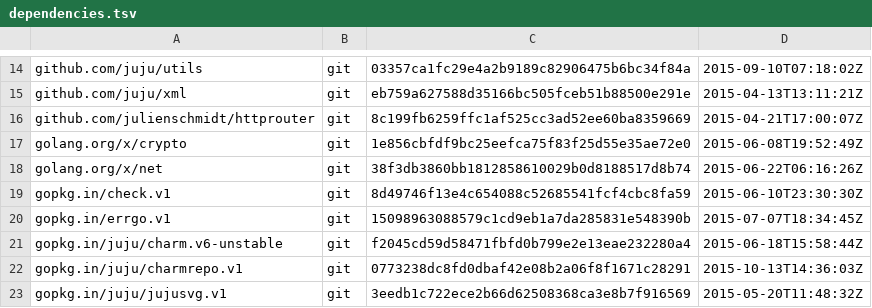
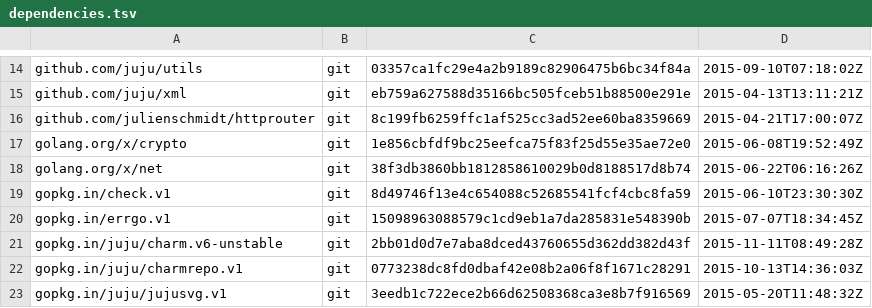
Before and after one commit to natefinch/npf, a TSV file: dependencies.tsv, drawn as a sheet; only a part is shown, gaps mark what is left out.

```diff
--- a/dependencies.tsv
+++ b/dependencies.tsv
@@ -20,3 +20,3 @@ gopkg.in/check.v1	git	8d49746f13e4c654088c52685541fcf4cbc8fa59	2015-06-10T23:30:
 gopkg.in/errgo.v1	git	15098963088579c1cd9eb1a7da285831e548390b	2015-07-07T18:34:45Z
-gopkg.in/juju/charm.v6-unstable	git	f2045cd59d58471fbfd0b799e2e13eae232280a4	2015-06-18T15:58:44Z
+gopkg.in/juju/charm.v6-unstable	git	2bb01d0d7e7aba8dced43760655d362dd382d43f	2015-11-11T08:49:28Z
 gopkg.in/juju/charmrepo.v1	git	0773238dc8fd0dbaf42e08b2a06f8f1671c28291	2015-10-13T14:36:03Z
```
Also changed, not shown: 13 other files.
